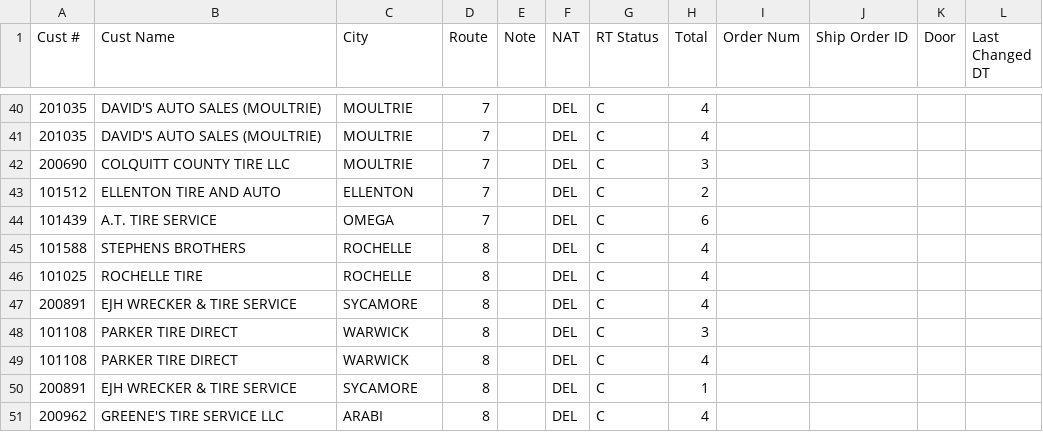
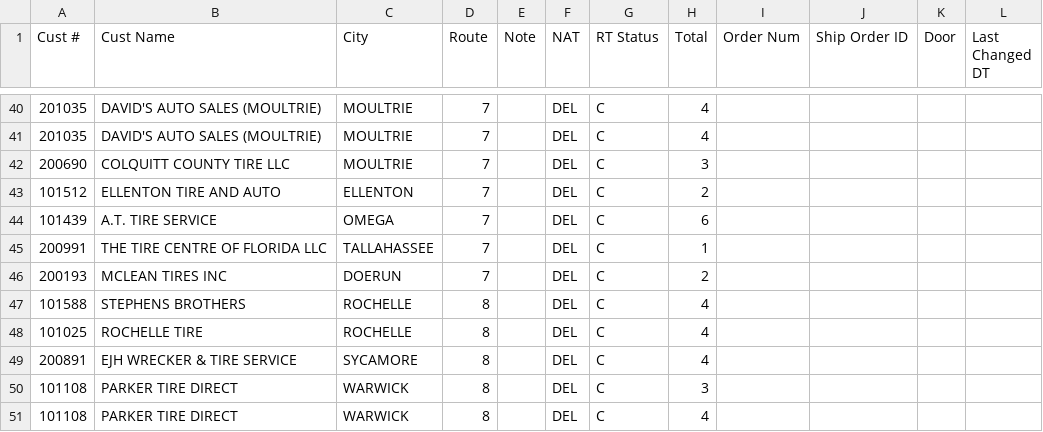
Before and after one commit to Casteel1983/td-dispatch, a CSV file: feed/2026-11-16_morning/dailyplan.csv, drawn as a sheet; only a part is shown, gaps mark what is left out; the shorter side is filled out with more unchanged rows; the diff names each change by its address in the sheet, - before the commit and + after, or states it on an @@ line.

```diff
--- a/feed/2026-11-16_morning/dailyplan.csv
+++ b/feed/2026-11-16_morning/dailyplan.csv
+row 45: 200991 | THE TIRE CENTRE OF FLORIDA LLC | TALLAHASSEE | 7 |  | DEL | C | 1
+row 46: 200193 | MCLEAN TIRES INC | DOERUN | 7 |  | DEL | C | 2
```
Also changed, not shown: feed/2026-11-16_afternoon/dailyplan.csv, 7 other files.
